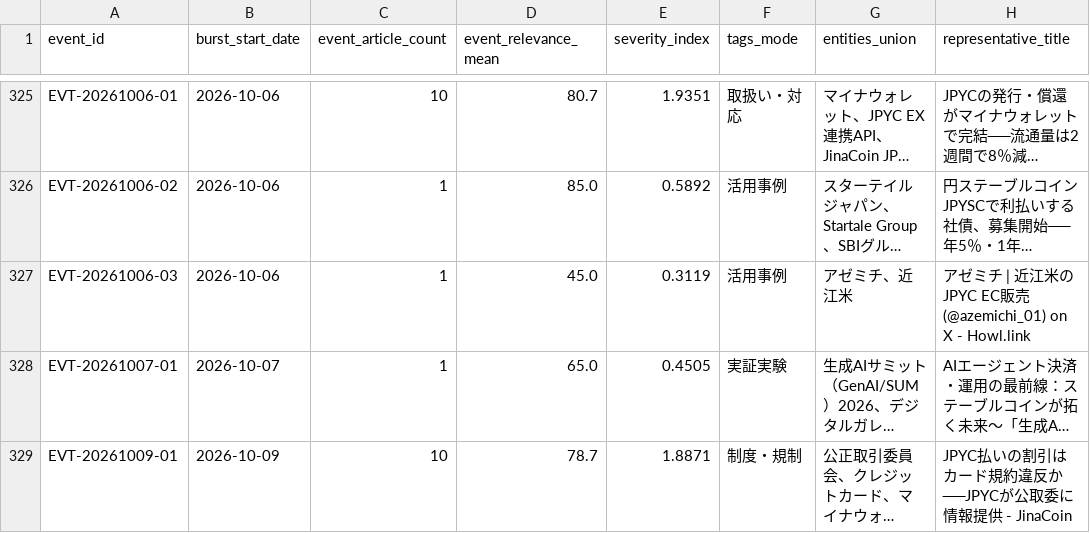
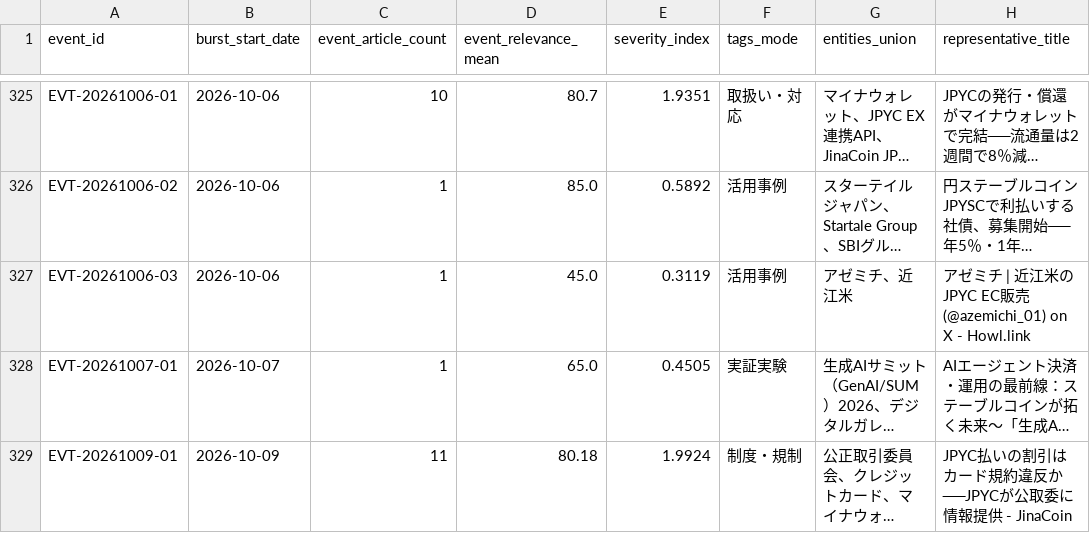
Before and after one commit to matsuno04/jpyc-news-v2, a CSV file: data/event_summary.csv, drawn as a sheet; only a part is shown, gaps mark what is left out; long unchanged cells end in …; the diff names each change by its address in the sheet, - before the commit and + after, or states it on an @@ line.

```diff
--- a/data/event_summary.csv
+++ b/data/event_summary.csv
-C329 (event_article_count): 10
+C329 (event_article_count): 11
-D329 (event_relevance_mean): 78.7
+D329 (event_relevance_mean): 80.18
-E329 (severity_index): 1.8871
+E329 (severity_index): 1.9924
```
Also changed, not shown: data/daily_panel.csv, 2 other files.
